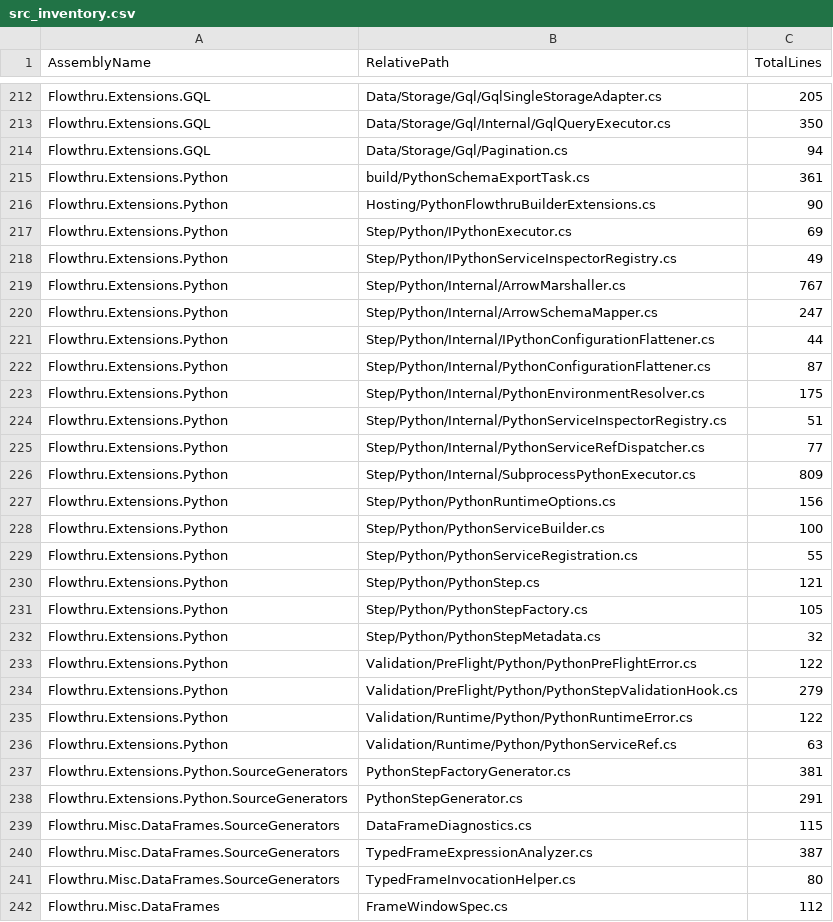
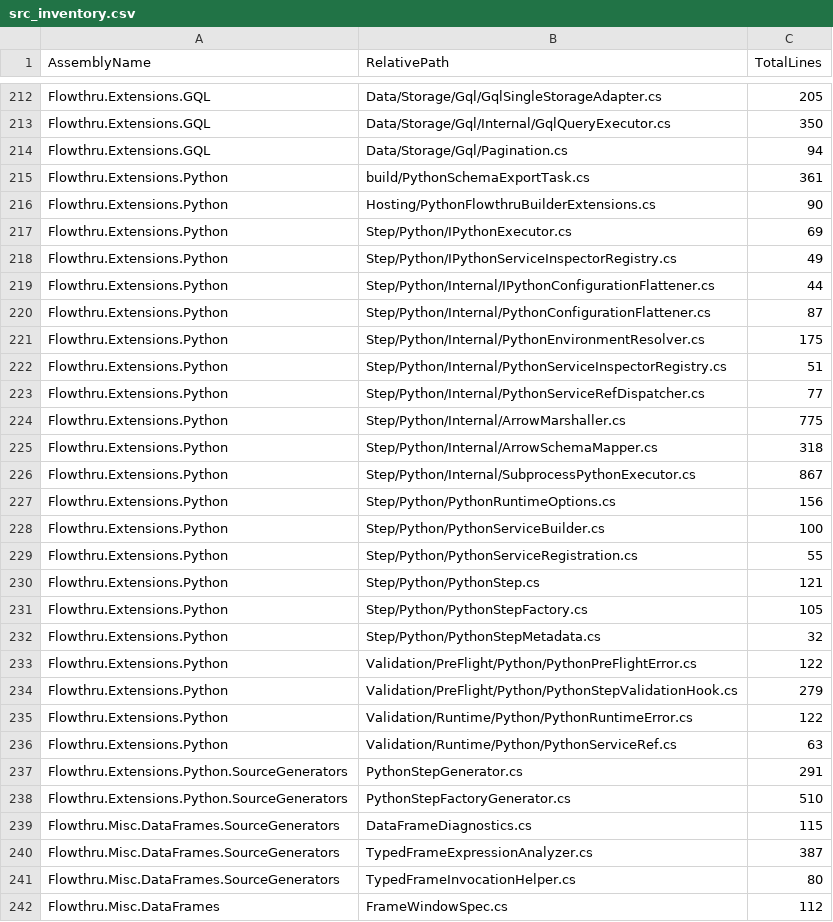
Before and after one commit to chaoticgoodcomputing/flowthru, a CSV file: examples/advanced/FlowthruCoverage/Data/_01_Raw/Datasets/src_inventory.csv, drawn as a sheet; only a part is shown, gaps mark what is left out.

```diff
--- a/examples/advanced/FlowthruCoverage/Data/_01_Raw/Datasets/src_inventory.csv
+++ b/examples/advanced/FlowthruCoverage/Data/_01_Raw/Datasets/src_inventory.csv
@@ -218,4 +218,2 @@ Flowthru.Extensions.Python,Step/Python/IPythonExecutor.cs,69
 Flowthru.Extensions.Python,Step/Python/IPythonServiceInspectorRegistry.cs,49
-Flowthru.Extensions.Python,Step/Python/Internal/ArrowMarshaller.cs,767
-Flowthru.Extensions.Python,Step/Python/Internal/ArrowSchemaMapper.cs,247
 Flowthru.Extensions.Python,Step/Python/Internal/IPythonConfigurationFlattener.cs,44
@@ -225,3 +223,5 @@ Flowthru.Extensions.Python,Step/Python/Internal/PythonServiceInspectorRegistry.c
 Flowthru.Extensions.Python,Step/Python/Internal/PythonServiceRefDispatcher.cs,77
-Flowthru.Extensions.Python,Step/Python/Internal/SubprocessPythonExecutor.cs,809
+Flowthru.Extensions.Python,Step/Python/Internal/ArrowMarshaller.cs,775
+Flowthru.Extensions.Python,Step/Python/Internal/ArrowSchemaMapper.cs,318
+Flowthru.Extensions.Python,Step/Python/Internal/SubprocessPythonExecutor.cs,867
 Flowthru.Extensions.Python,Step/Python/PythonRuntimeOptions.cs,156
@@ -236,4 +236,4 @@ Flowthru.Extensions.Python,Validation/Runtime/Python/PythonRuntimeError.cs,122
 Flowthru.Extensions.Python,Validation/Runtime/Python/PythonServiceRef.cs,63
-Flowthru.Extensions.Python.SourceGenerators,PythonStepFactoryGenerator.cs,381
 Flowthru.Extensions.Python.SourceGenerators,PythonStepGenerator.cs,291
+Flowthru.Extensions.Python.SourceGenerators,PythonStepFactoryGenerator.cs,510
 Flowthru.Misc.DataFrames.SourceGenerators,DataFrameDiagnostics.cs,115
```
Also changed, not shown: examples/advanced/FlowthruCoverage/Data/_01_Raw/Datasets/project_manifest.csv, 17 other files.
